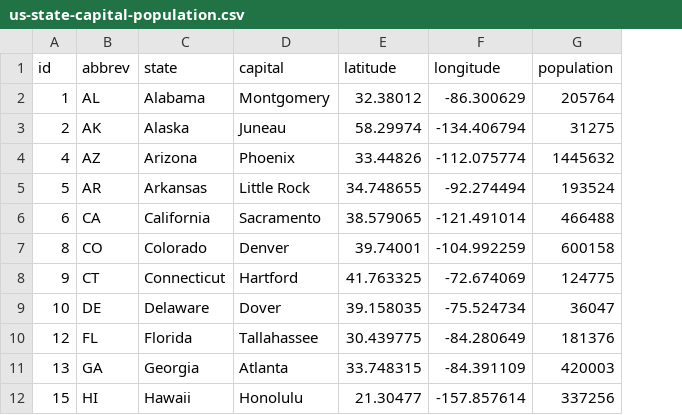
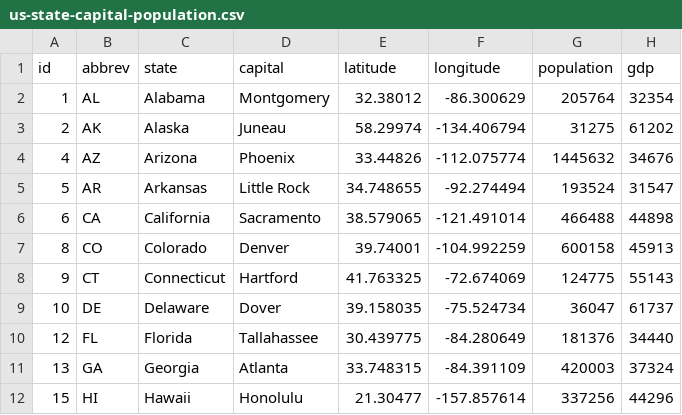
Before and after one commit to tsukhu/dc-d3-crossfilter-samples, a CSV file: samples/data/us-state-capital-population.csv, drawn as a sheet; only a part is shown; the diff names each change by its address in the sheet, - before the commit and + after, or states it on an @@ line.

Commit message:
Added GDP vs Population for US State Capitals.

```diff
--- a/samples/data/us-state-capital-population.csv
+++ b/samples/data/us-state-capital-population.csv
+column H (gdp), rows 2-12: 32354 | 61202 | 34676 | 31547 | 44898 | 45913 | 55143 | 61737 | 34440 | 37324 | 44296
```
Also changed, not shown: 2 other files.
